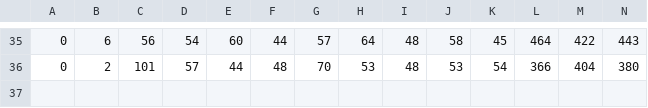
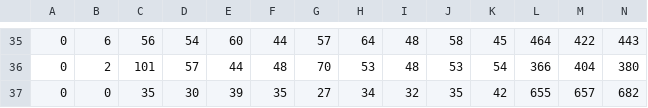
Before and after one commit to Guidotti/Expertinos, a CSV file: Resultados6.csv, drawn as a sheet; only a part is shown, gaps mark what is left out; rows hold the shown columns only; the diff names each change by its address in the sheet, - before the commit and + after, or states it on an @@ line.

```diff
--- a/Resultados6.csv
+++ b/Resultados6.csv
+row 37: 0 | 0 | 35 | 30 | 39 | 35 | 27 | 34 | 32 | 35 | 42 | 655 | 657 | 682
```
Also changed, not shown: Resultados2.csv, Resultados4.csv, 33 other files.
